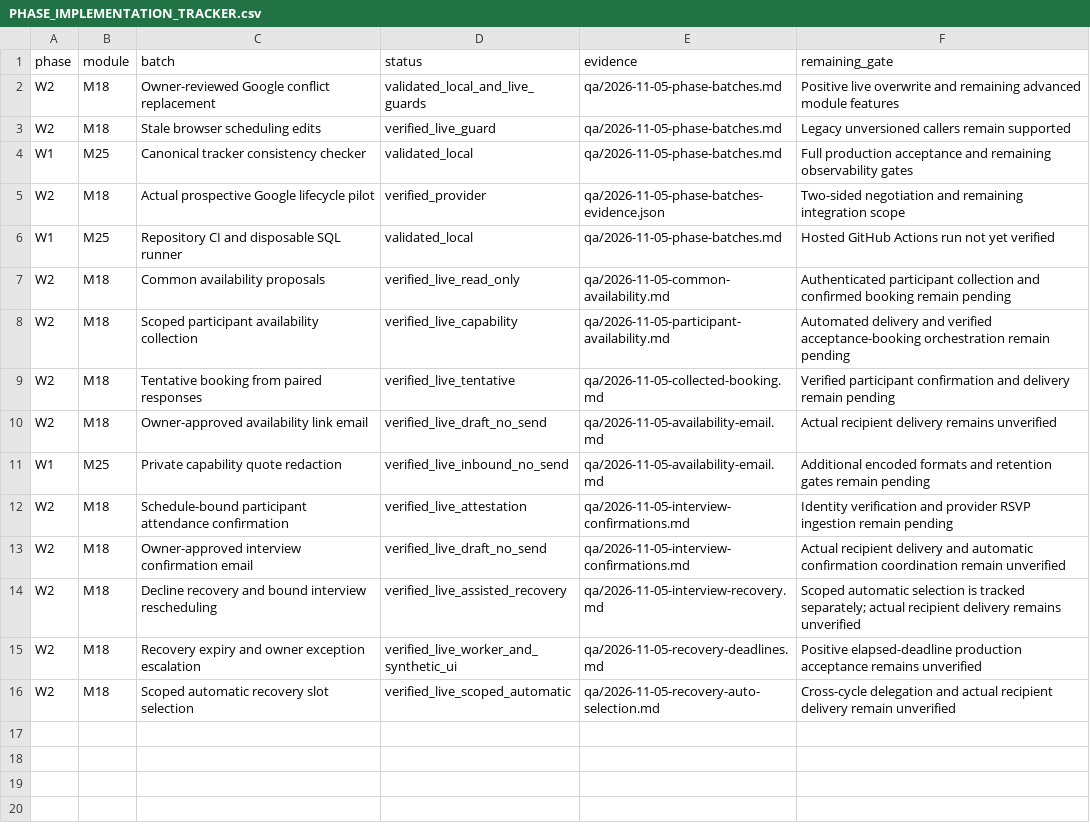
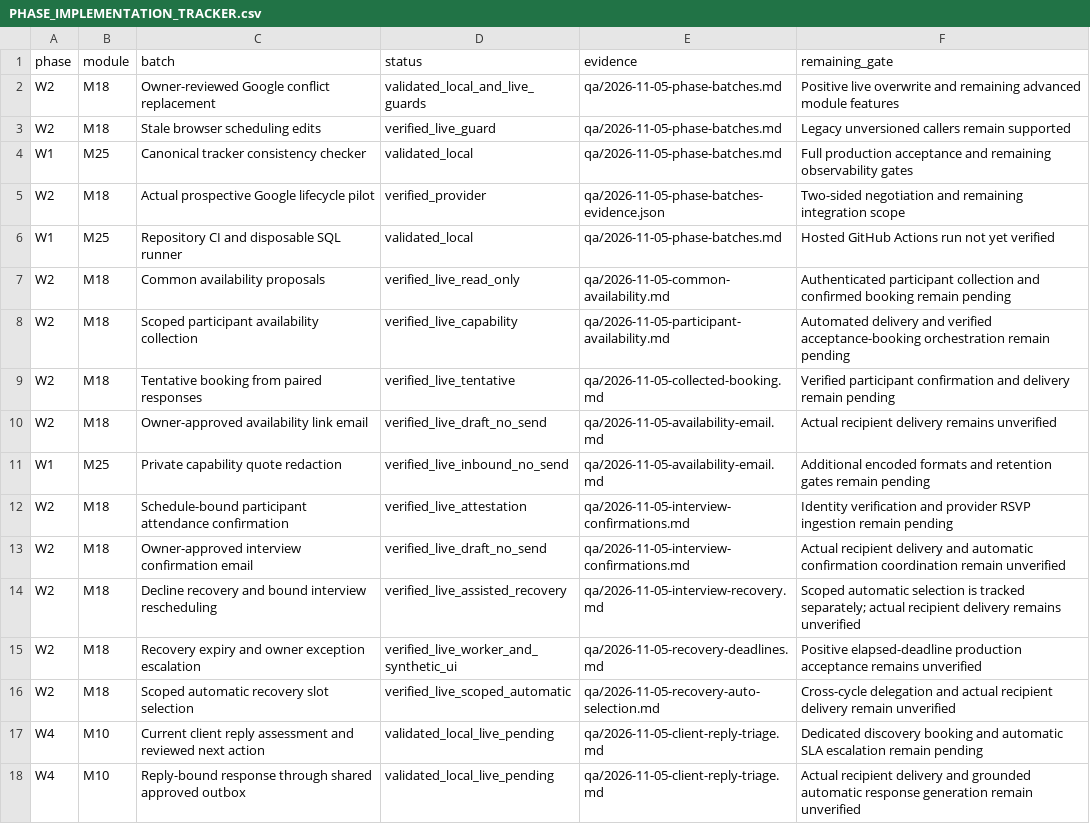
Before and after one commit to sahilk267/freehr-overseas, a CSV file: docs/PHASE_IMPLEMENTATION_TRACKER.csv, drawn as a sheet; the diff names each change by its address in the sheet, - before the commit and + after, or states it on an @@ line.

Commit message:
feat: bind client reply triage and response approvals to current inbox evidence

```diff
--- a/docs/PHASE_IMPLEMENTATION_TRACKER.csv
+++ b/docs/PHASE_IMPLEMENTATION_TRACKER.csv
+row 17: W4 | M10 | Current client reply assessment and reviewed next action | validated_local_live_pending | qa/2026-11-05-client-reply-triage.md | Dedicated discovery booking and automatic SLA escalation remain pending
+row 18: W4 | M10 | Reply-bound response through shared approved outbox | validated_local_live_pending | qa/2026-11-05-client-reply-triage.md | Actual recipient delivery and grounded automatic response generation remain unverified
```
Also changed, not shown: docs/freehr-implementation-backlog.csv, 22 other files.
